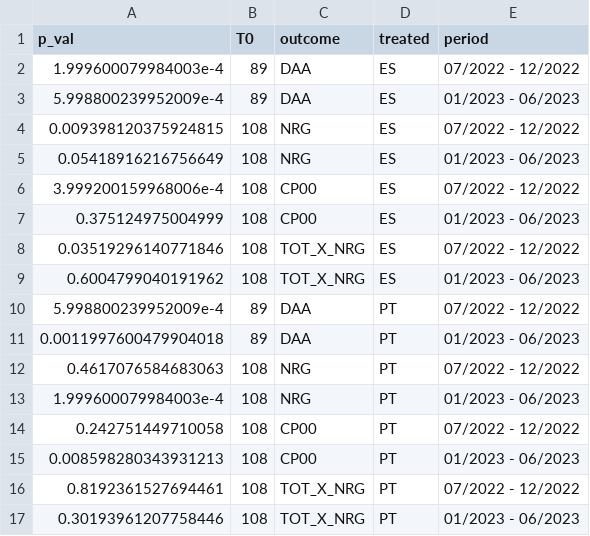
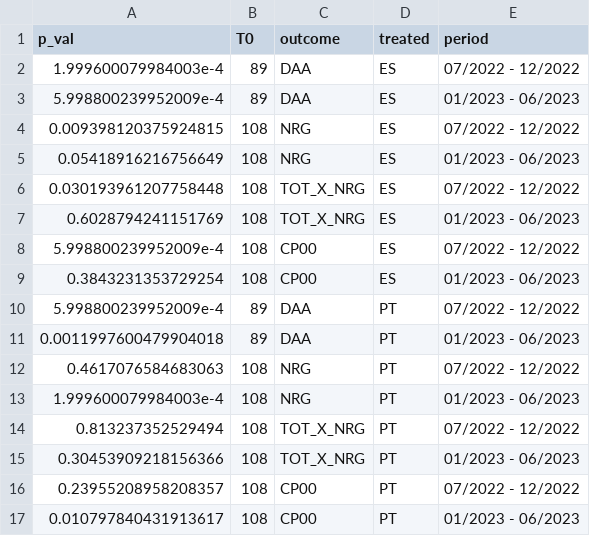
Before and after one commit to mharoruiz/iberian_exception, a CSV file: 03_results/sc_inference_6_6.csv, drawn as a sheet.

```diff
--- a/03_results/sc_inference_6_6.csv
+++ b/03_results/sc_inference_6_6.csv
@@ -5,6 +5,6 @@ p_val,T0,outcome,treated,period
 0.05418916216756649,108,NRG,ES,01/2023 - 06/2023
-3.999200159968006e-4,108,CP00,ES,07/2022 - 12/2022
-0.375124975004999,108,CP00,ES,01/2023 - 06/2023
-0.03519296140771846,108,TOT_X_NRG,ES,07/2022 - 12/2022
-0.6004799040191962,108,TOT_X_NRG,ES,01/2023 - 06/2023
+0.030193961207758448,108,TOT_X_NRG,ES,07/2022 - 12/2022
+0.6028794241151769,108,TOT_X_NRG,ES,01/2023 - 06/2023
+5.998800239952009e-4,108,CP00,ES,07/2022 - 12/2022
+0.3843231353729254,108,CP00,ES,01/2023 - 06/2023
 5.998800239952009e-4,89,DAA,PT,07/2022 - 12/2022
@@ -13,5 +13,5 @@ p_val,T0,outcome,treated,period
 1.999600079984003e-4,108,NRG,PT,01/2023 - 06/2023
-0.242751449710058,108,CP00,PT,07/2022 - 12/2022
-0.008598280343931213,108,CP00,PT,01/2023 - 06/2023
-0.8192361527694461,108,TOT_X_NRG,PT,07/2022 - 12/2022
-0.30193961207758446,108,TOT_X_NRG,PT,01/2023 - 06/2023
+0.813237352529494,108,TOT_X_NRG,PT,07/2022 - 12/2022
+0.30453909218156366,108,TOT_X_NRG,PT,01/2023 - 06/2023
+0.23955208958208357,108,CP00,PT,07/2022 - 12/2022
+0.010797840431913617,108,CP00,PT,01/2023 - 06/2023
```
Also changed, not shown: 03_results/sc_inference_12.csv, 04_analysis/table_A1.csv, 8 other files.
